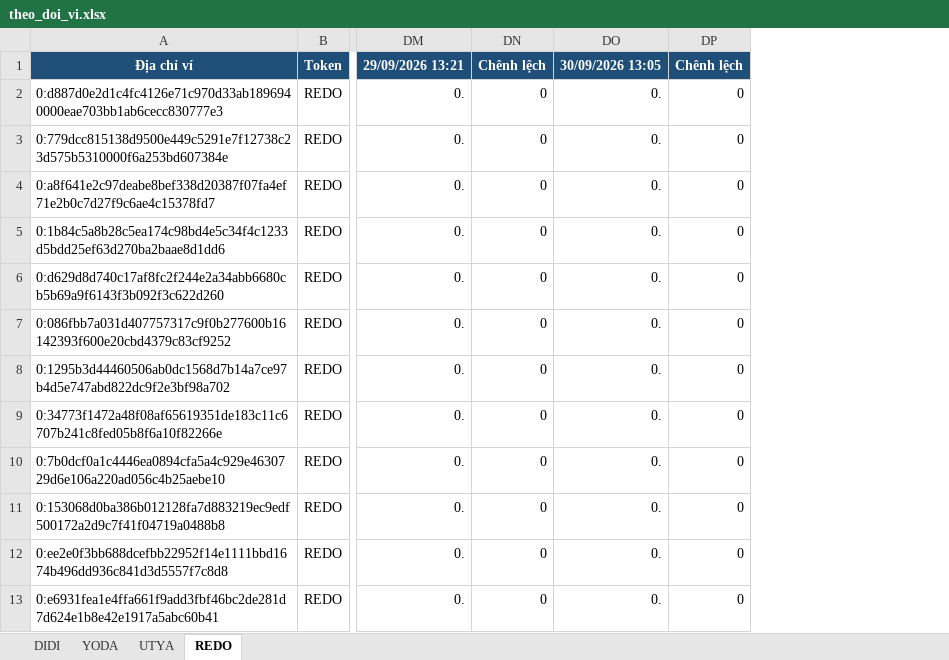
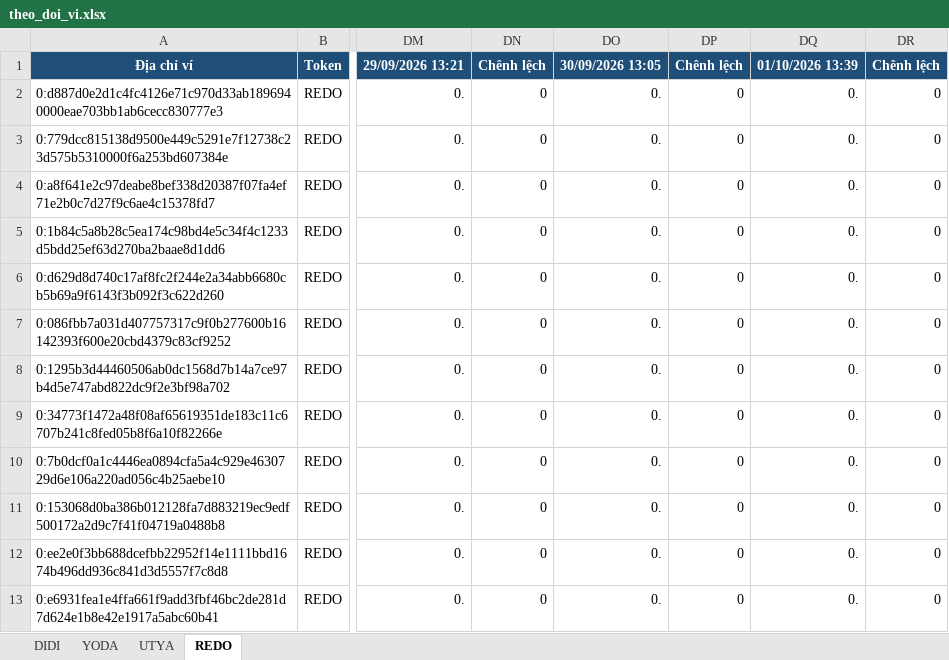
Before and after one commit to anhvt118/ton-wallet-tracker, an Excel workbook: data/theo_doi_vi.xlsx, sheet REDO, drawn as a sheet; only a part is shown, gaps mark what is left out; values as stored, in another font and other column widths than the file's, no borders; the diff names each change by its address in the sheet, - before the commit and + after, or states it on an @@ line.

```diff
--- a/data/theo_doi_vi.xlsx (sheet REDO)
+++ b/data/theo_doi_vi.xlsx (sheet REDO)
+column DQ, rows 1-13: 01/10/2026 13:39 | 0. | 0. | 0. | 0. | 0. | 0. | 0. | 0. | 0. | 0. | 0. | 0.
+column DR, rows 1-13: Chênh lệch | 0 | 0 | 0 | 0 | 0 | 0 | 0 | 0 | 0 | 0 | 0 | 0
```
Also changed, not shown: sheet UTYA, sheet YODA, sheet DIDI.
